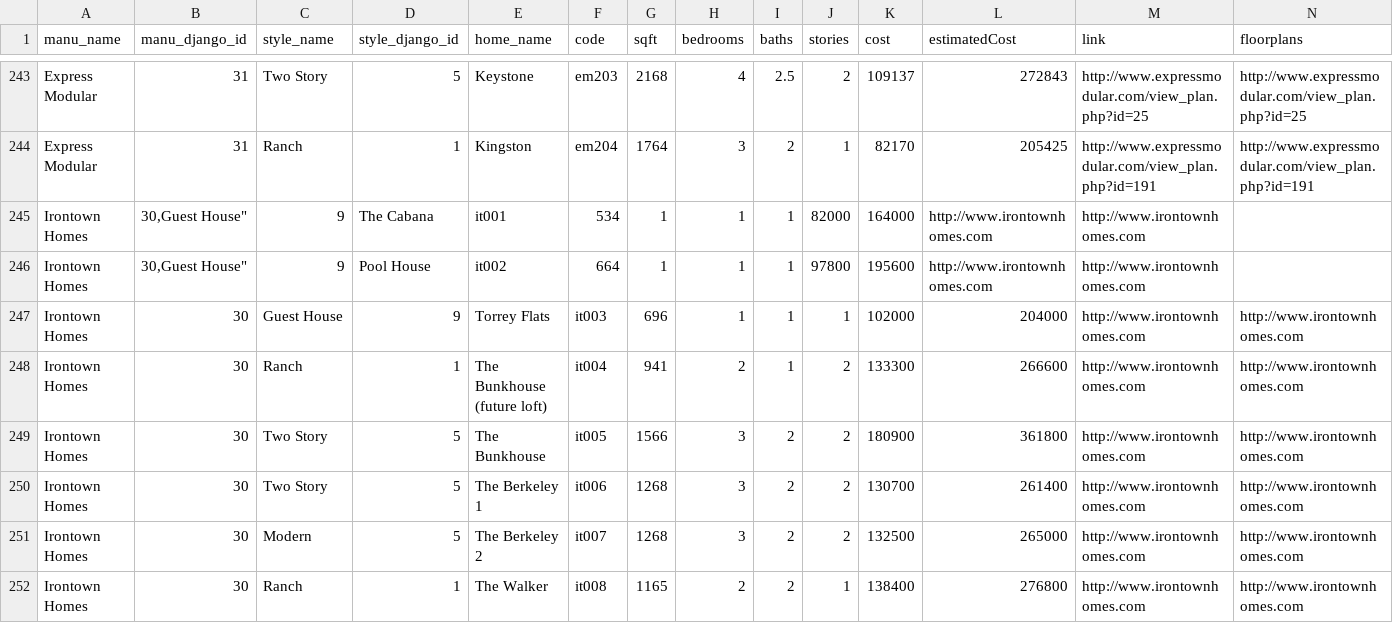
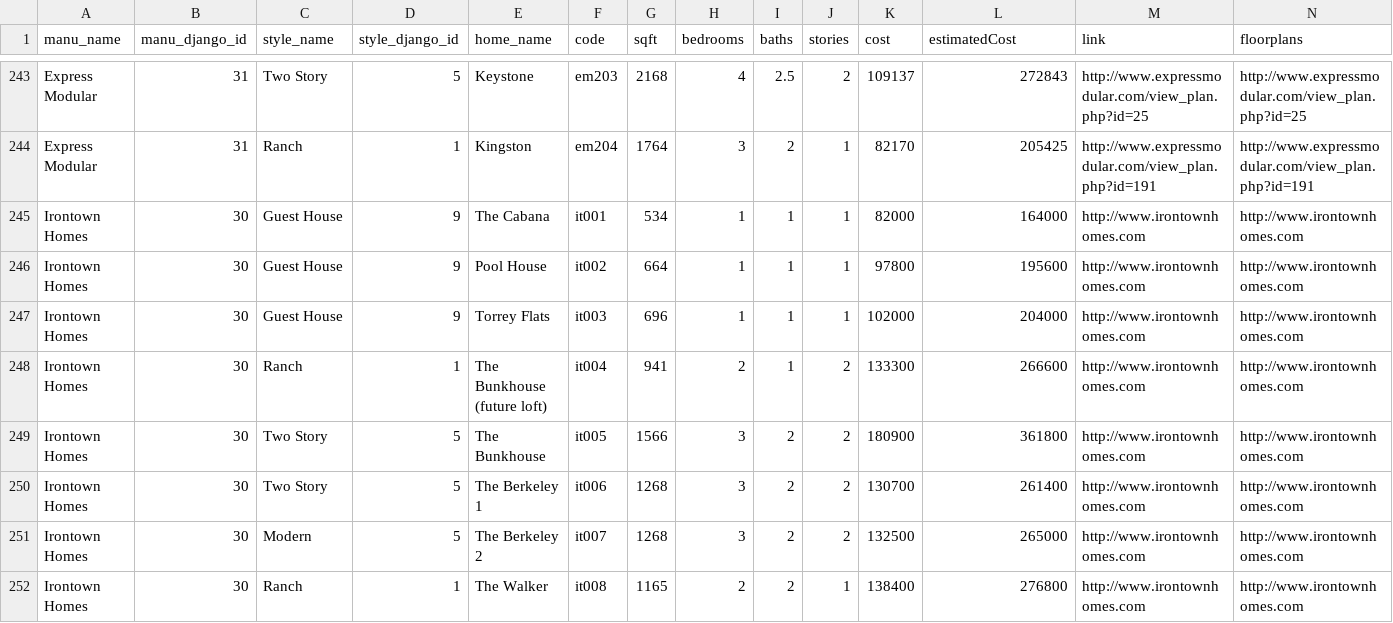
Before and after one commit to Fcog/modular-home-owners, a CSV file: homes.csv, drawn as a sheet; only a part is shown, gaps mark what is left out; removed rows and columns are numbered as before the commit, all else as after; rows hold the shown columns only; the diff names each change by its address in the sheet, - before the commit and + after, or states it on an @@ line.

Commit message:
Fix csv file typo

```diff
--- a/homes.csv
+++ b/homes.csv
-row 245: Irontown Homes | 30,Guest House" | 9 | The Cabana | it001 | 534 | 1 | 1 | 1 | 82000 | 164000 | http://www.irontownhomes.com | http://www.irontownhomes.com
-row 246: Irontown Homes | 30,Guest House" | 9 | Pool House | it002 | 664 | 1 | 1 | 1 | 97800 | 195600 | http://www.irontownhomes.com | http://www.irontownhomes.com
+row 245: Irontown Homes | 30 | Guest House | 9 | The Cabana | it001 | 534 | 1 | 1 | 1 | 82000 | 164000 | http://www.irontownhomes.com | http://www.irontownhomes.com
+row 246: Irontown Homes | 30 | Guest House | 9 | Pool House | it002 | 664 | 1 | 1 | 1 | 97800 | 195600 | http://www.irontownhomes.com | http://www.irontownhomes.com
```
